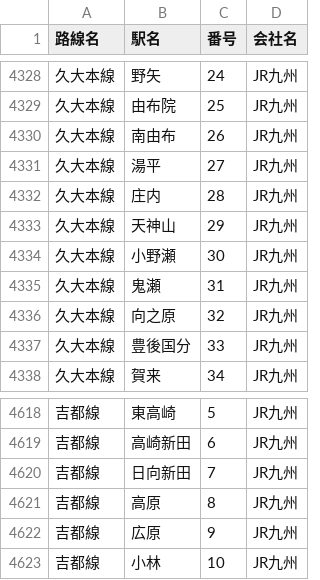
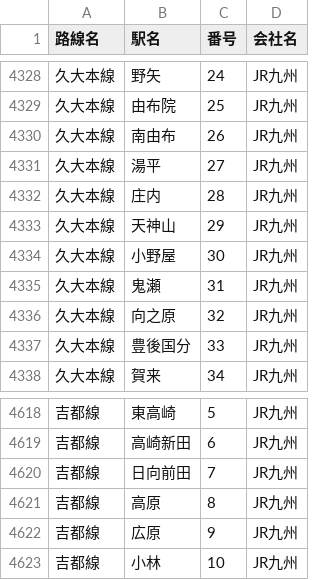
Before and after one commit to 968n7wnn6d-source/-JR-, a CSV file: stations.csv, drawn as a sheet; only a part is shown, gaps mark what is left out; the diff names each change by its address in the sheet, - before the commit and + after, or states it on an @@ line.

Commit message:
Add files via upload

```diff
--- a/stations.csv
+++ b/stations.csv
-B4334 (駅名): 小野瀬
+B4334 (駅名): 小野屋
-B4620 (駅名): 日向新田
+B4620 (駅名): 日向前田
```
